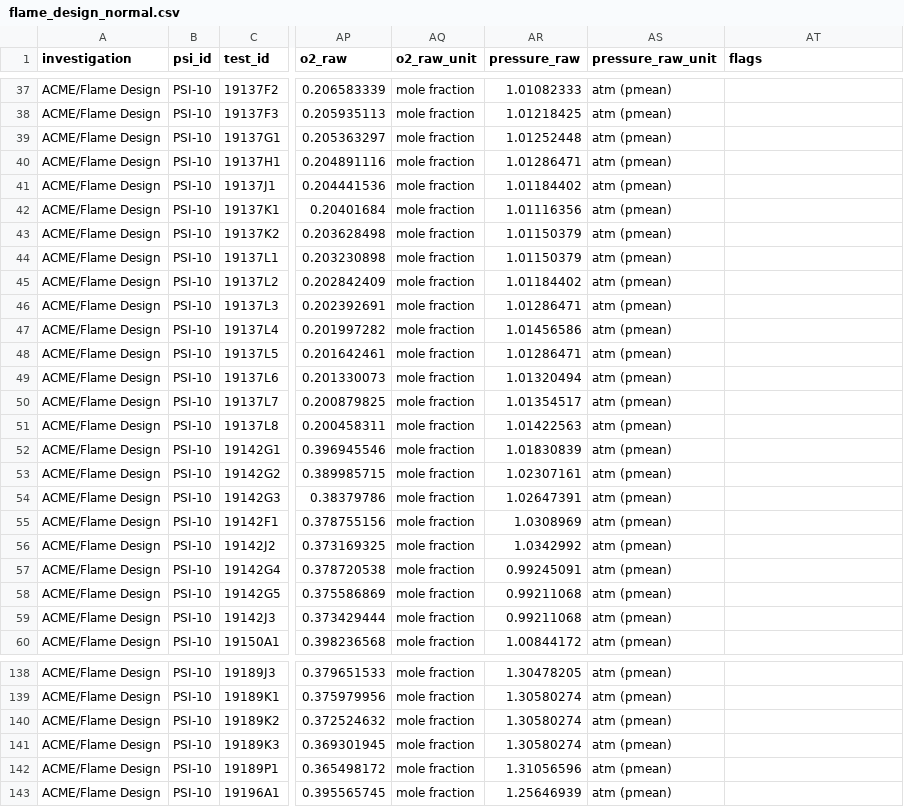
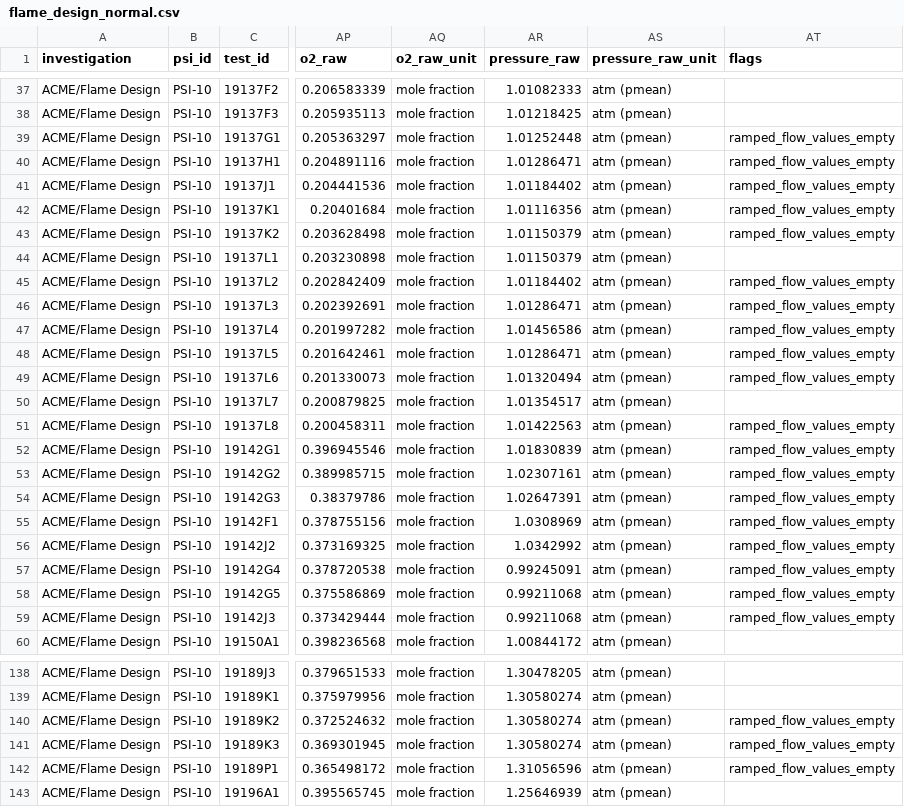
Before and after one commit to Abderrahmane-Najib/Flame-in-Freefall, a CSV file: data/psi/clean/flame_design_normal.csv, drawn as a sheet; only a part is shown, gaps mark what is left out; the diff covers the shown part only; the diff names each change by its address in the sheet, - before the commit and + after, or states it on an @@ line.

```diff
--- a/data/psi/clean/flame_design_normal.csv
+++ b/data/psi/clean/flame_design_normal.csv
-AT39:AT43 (flags): (empty)
+AT39:AT43 (flags): ramped_flow_values_empty
-AT45:AT49 (flags): (empty)
+AT45:AT49 (flags): ramped_flow_values_empty
-AT51:AT59 (flags): (empty)
+AT51:AT59 (flags): ramped_flow_values_empty
-AT140:AT142 (flags): (empty)
+AT140:AT142 (flags): ramped_flow_values_empty
```
Also changed, not shown: 35 edited cells elsewhere in this file, data/psi/clean/bass.csv, data/psi/clean/flame_design_inverse.csv, 40 other files.
